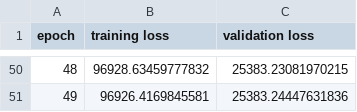
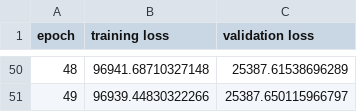
Before and after one commit to MJC598/Neuron_Burst_Analysis, a CSV file: losses/bursts/losses_<class '__main__.Conv1dFCN'>_FR_LFP_-50_Variable_30ms_avgaff_and_fr.csv, drawn as a sheet; only a part is shown, gaps mark what is left out; the diff covers the shown part only.

```diff
--- a/losses/bursts/losses_<class '__main__.Conv1dFCN'>_FR_LFP_-50_Variable_30ms_avgaff_and_fr.csv
+++ b/losses/bursts/losses_<class '__main__.Conv1dFCN'>_FR_LFP_-50_Variable_30ms_avgaff_and_fr.csv
@@ -50,2 +50,2 @@ epoch,training loss,validation loss
-48,96928.63459777832,25383.23081970215
-49,96926.4169845581,25383.24447631836
+48,96941.68710327148,25387.61538696289
+49,96939.44830322266,25387.650115966797
```
Also changed, not shown: 96 edited cells elsewhere in this file, losses/bursts/losses_<class '__main__.FCN'>_FR_LFP_-50_Variable_30ms_avgaff_and_fr.csv, 4 other files.
